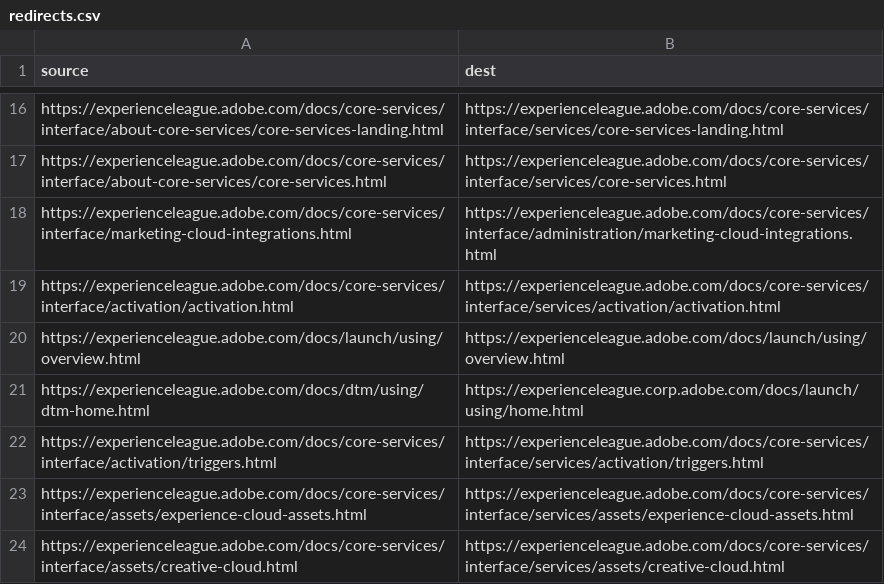
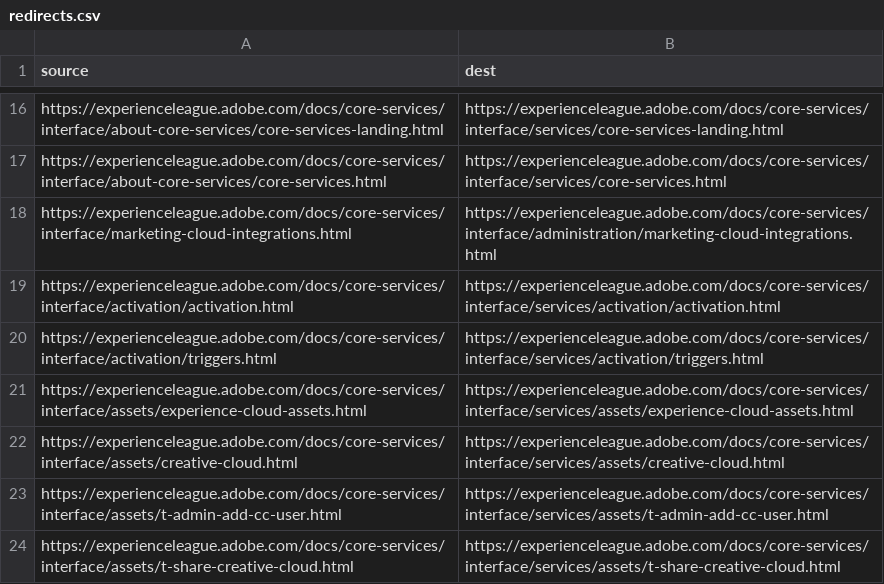
Before and after one commit to AdobeDocs/core-services.de-DE, a CSV file: redirects.csv, drawn as a sheet; only a part is shown, gaps mark what is left out; the shorter side is filled out with more unchanged rows; the diff names each change by its address in the sheet, - before the commit and + after, or states it on an @@ line.

Commit message:
Updating Old File for core commit aad4124029656db5e3fae9469e4a88a7e203592f

```diff
--- a/redirects.csv
+++ b/redirects.csv
-row 20: https://experienceleague.adobe.com/docs/launch/using/overview.html | https://experienceleague.adobe.com/docs/launch/using/overview.html
-row 21: https://experienceleague.adobe.com/docs/dtm/using/dtm-home.html | https://experienceleague.corp.adobe.com/docs/launch/using/home.html
```
